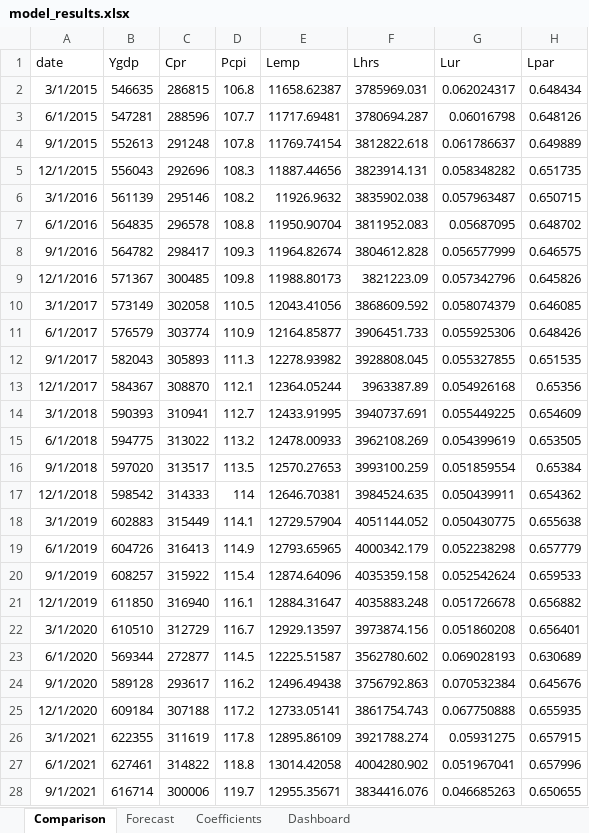
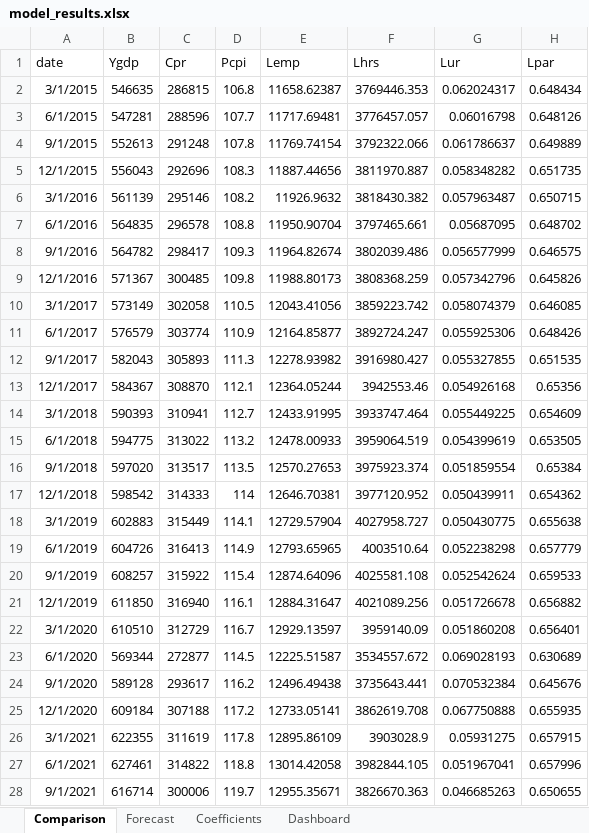
Before and after one commit to rquekett-deloitte/SEM, an Excel workbook: outputs/model_results.xlsx, sheet Comparison, drawn as a sheet; only a part is shown; values as stored, in another font and other column widths than the file's, no borders; table styles not drawn; the diff covers the shown part only; the diff names each change by its address in the sheet, - before the commit and + after, or states it on an @@ line.

```diff
--- a/outputs/model_results.xlsx (sheet Comparison)
+++ b/outputs/model_results.xlsx (sheet Comparison)
-F2 (Lhrs): 3785969.031
+F2 (Lhrs): 3769446.353
-F3 (Lhrs): 3780694.287
+F3 (Lhrs): 3776457.057
-F4 (Lhrs): 3812822.618
+F4 (Lhrs): 3792322.066
-F5 (Lhrs): 3823914.131
+F5 (Lhrs): 3811970.887
-F6 (Lhrs): 3835902.038
+F6 (Lhrs): 3818430.382
-F7 (Lhrs): 3811952.083
+F7 (Lhrs): 3797465.661
-F8 (Lhrs): 3804612.828
+F8 (Lhrs): 3802039.486
-F9 (Lhrs): 3821223.09
+F9 (Lhrs): 3808368.259
-F10 (Lhrs): 3868609.592
+F10 (Lhrs): 3859223.742
-F11 (Lhrs): 3906451.733
+F11 (Lhrs): 3892724.247
-F12 (Lhrs): 3928808.045
+F12 (Lhrs): 3916980.427
-F13 (Lhrs): 3963387.89
+F13 (Lhrs): 3942553.46
-F14 (Lhrs): 3940737.691
+F14 (Lhrs): 3933747.464
-F15 (Lhrs): 3962108.269
+F15 (Lhrs): 3959064.519
-F16 (Lhrs): 3993100.259
+F16 (Lhrs): 3975923.374
-F17 (Lhrs): 3984524.635
+F17 (Lhrs): 3977120.952
-F18 (Lhrs): 4051144.052
+F18 (Lhrs): 4027958.727
-F19 (Lhrs): 4000342.179
+F19 (Lhrs): 4003510.64
-F20 (Lhrs): 4035359.158
+F20 (Lhrs): 4025581.108
-F21 (Lhrs): 4035883.248
+F21 (Lhrs): 4021089.256
-F22 (Lhrs): 3973874.156
+F22 (Lhrs): 3959140.09
-F23 (Lhrs): 3562780.602
+F23 (Lhrs): 3534557.672
-F24 (Lhrs): 3756792.863
+F24 (Lhrs): 3735643.441
-F25 (Lhrs): 3861754.743
+F25 (Lhrs): 3862619.708
-F26 (Lhrs): 3921788.274
+F26 (Lhrs): 3903028.9
-F27 (Lhrs): 4004280.902
+F27 (Lhrs): 3982844.105
-F28 (Lhrs): 3834416.076
+F28 (Lhrs): 3826670.363
```
Also changed, not shown: 540 edited cells elsewhere in this sheet, sheet Forecast, sheet Coefficients, sheet Dashboard, data-raw/Data.xlsx, outputs/model_results_flat.xlsx, 16 other files.
